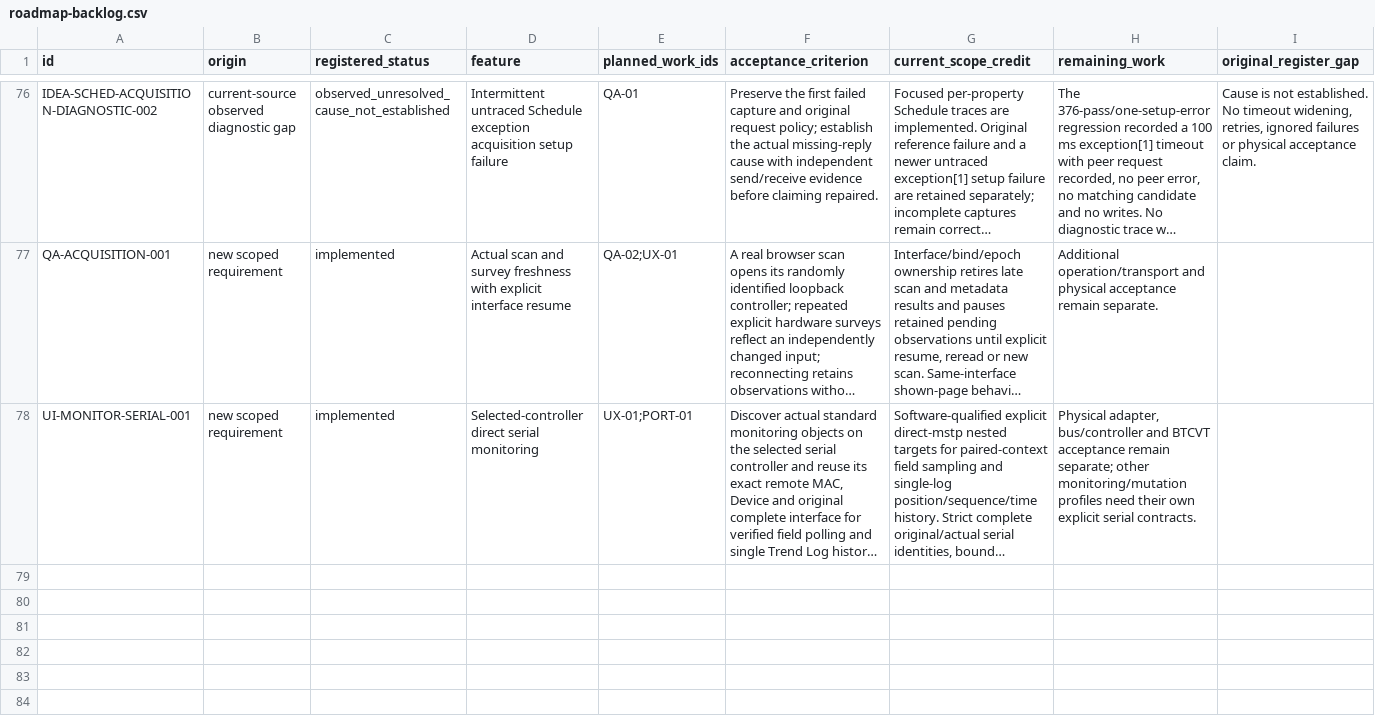
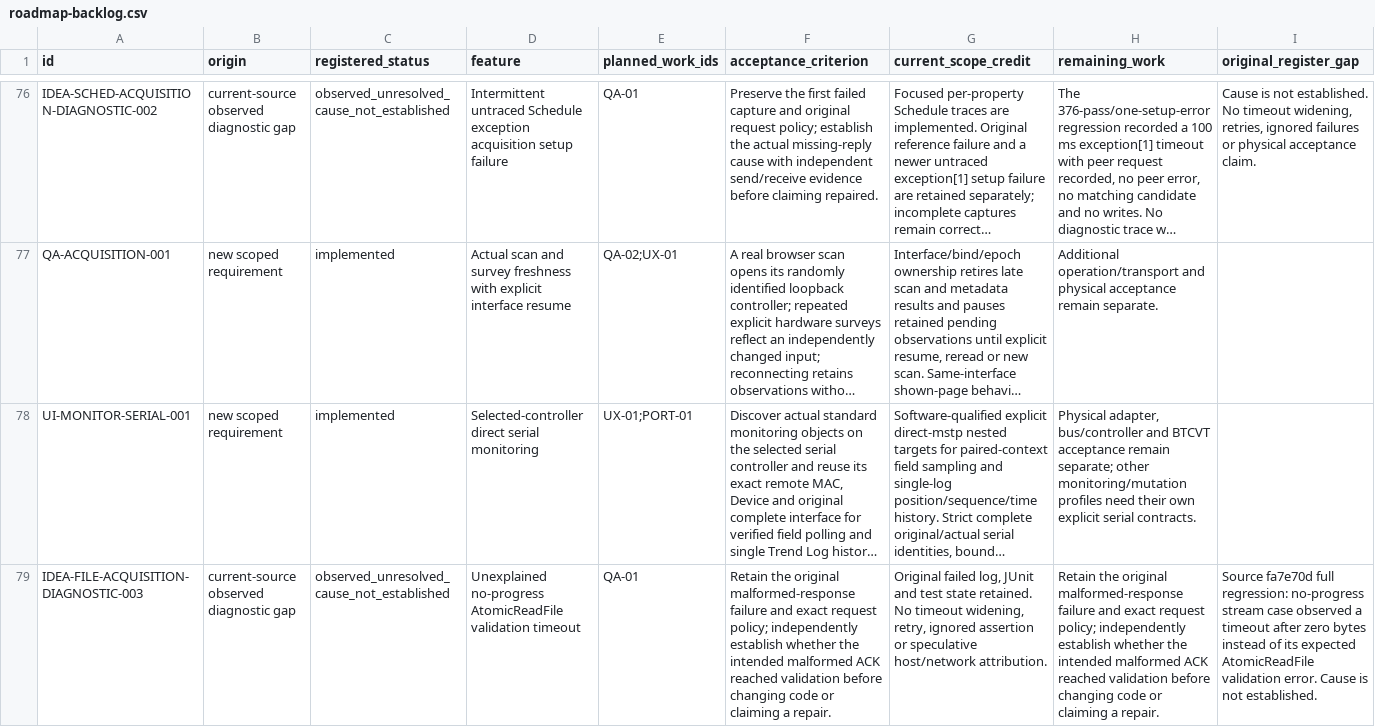
Before and after one commit to JimBoHa/BMS_Programming_Tool, a CSV file: docs/roadmap-backlog.csv, drawn as a sheet; only a part is shown, gaps mark what is left out; long unchanged cells end in …; rows hold the shown columns only; the diff covers the shown part only; the diff names each change by its address in the sheet, - before the commit and + after, or states it on an @@ line.

Commit message:
test(caf): restore local scenarios and retain software qualification evidence

```diff
--- a/docs/roadmap-backlog.csv
+++ b/docs/roadmap-backlog.csv
+row 79: IDEA-FILE-ACQUISITION-DIAGNOSTIC-003 | current-source observed diagnostic gap | observed_unresolved_cause_not_established | Unexplained no-progress AtomicReadFile validation timeout | QA-01 | Retain the original malformed-response failure and exact request policy; independently establish whether the intended malformed ACK reached validation before changing code or claiming a repair. | Original failed log, JUnit and test state retained. No timeout widening, retry, ignored assertion or speculative host/network attribution. | Retain the original malformed-response failure and exact request policy; independently establish whether the intended malformed ACK reached validation before changing code or claiming a repair. | Source fa7e70d full regression: no-progress stream case observed a timeout after zero bytes instead of its expected AtomicReadFile validation error. Cause is not established.
```
Also changed, not shown: 1 added row and 1 edited cell elsewhere in this file, 4 other files.
